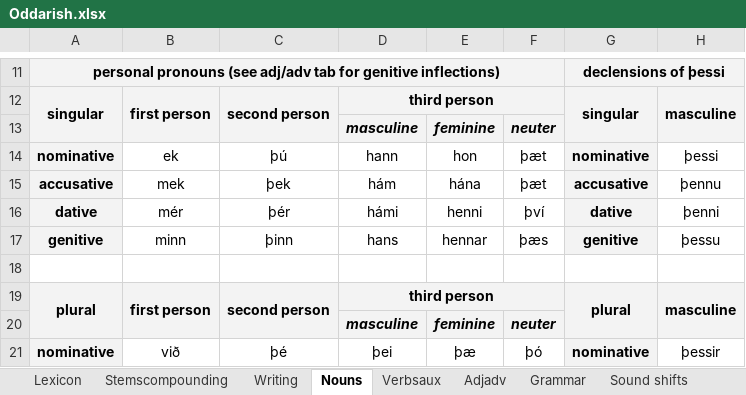
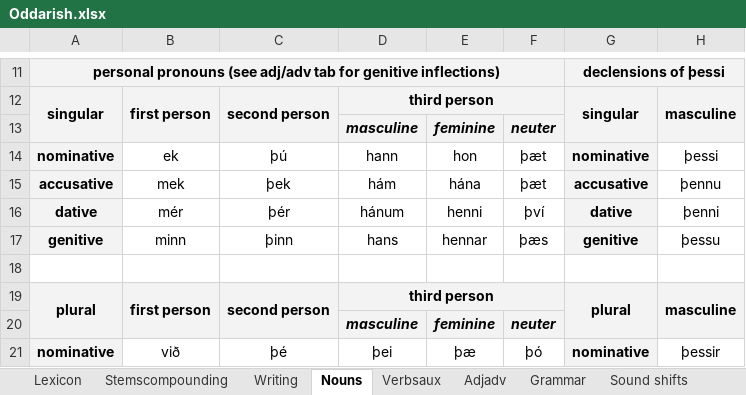
Before and after one commit to Oneo64/Aldraheimr, an Excel workbook: Literature/Languages/Oddarish.xlsx, sheet Nouns, drawn as a sheet; only a part is shown, gaps mark what is left out; values as stored, in another font and other column widths than the file's, no borders; charts and pictures not drawn; the diff names each change by its address in the sheet, - before the commit and + after, or states it on an @@ line.

```diff
--- a/Literature/Languages/Oddarish.xlsx (sheet Nouns)
+++ b/Literature/Languages/Oddarish.xlsx (sheet Nouns)
-D16: hámi
+D16: hánum
```
Also changed, not shown: sheet Lexicon, formulas that keep their value.
